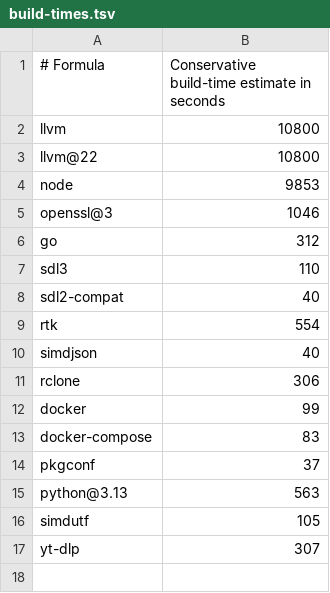
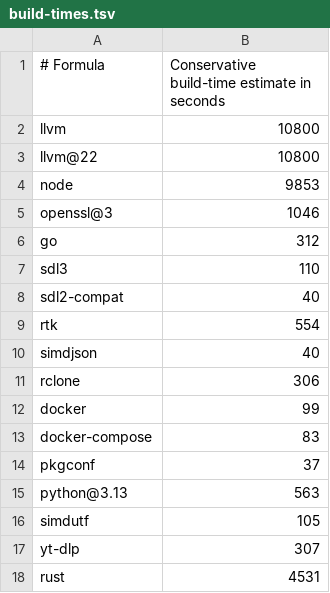
Before and after one commit to quyleanh/homebrew-tap, a TSV file: .github/build-times.tsv, drawn as a sheet; the diff names each change by its address in the sheet, - before the commit and + after, or states it on an @@ line.

```diff
--- a/.github/build-times.tsv
+++ b/.github/build-times.tsv
+row 18: rust | 4531
```
Also changed, not shown: 2 other files.
